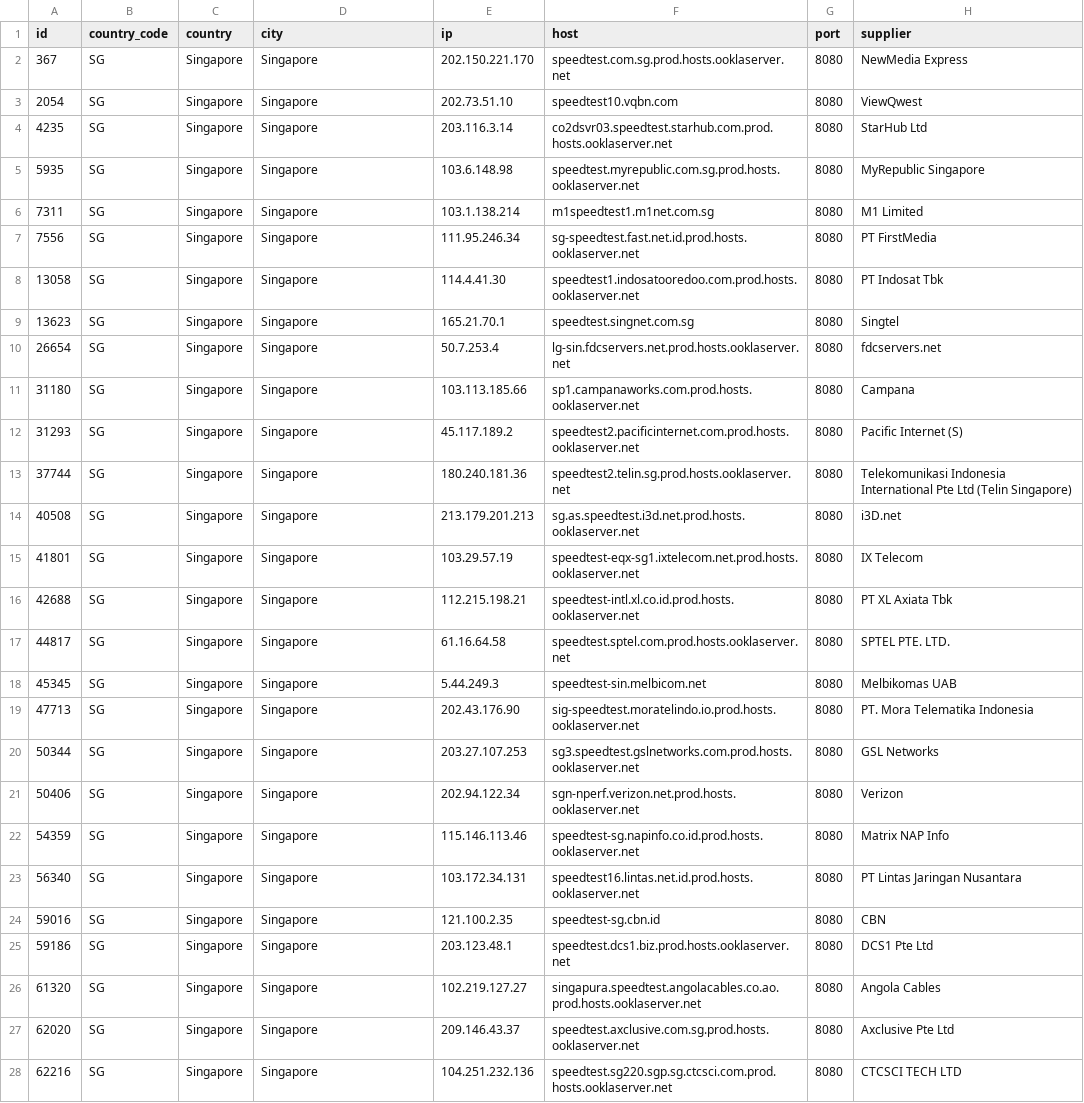
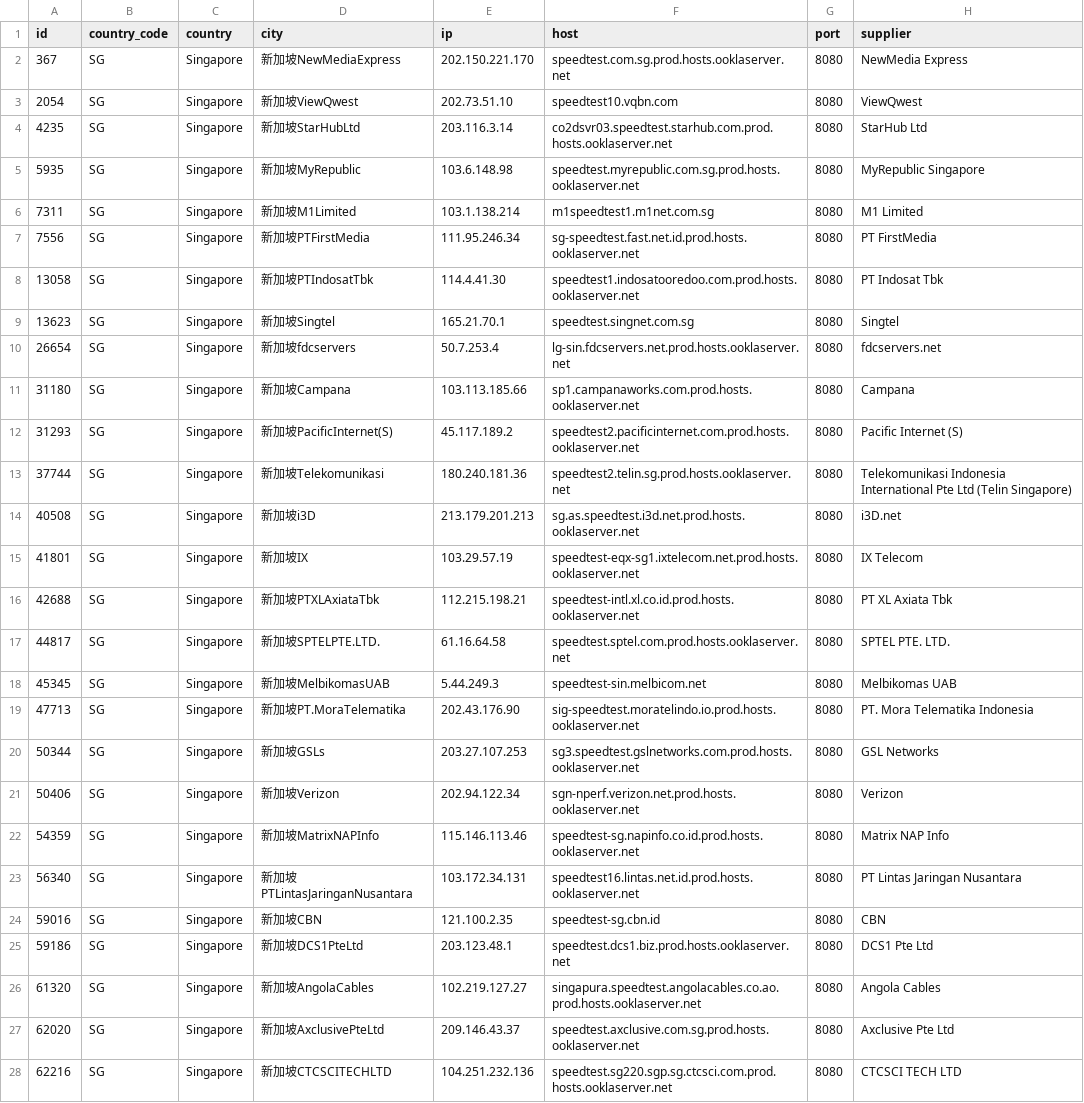
Before and after one commit to spiritLHLS/speedtest.net-CN-ID, a CSV file: SG.csv, drawn as a sheet; only a part is shown; the diff covers the shown part only; the diff names each change by its address in the sheet, - before the commit and + after, or states it on an @@ line.

```diff
--- a/SG.csv
+++ b/SG.csv
-D2 (city): Singapore
+D2 (city): 新加坡NewMediaExpress
-D3 (city): Singapore
+D3 (city): 新加坡ViewQwest
-D4 (city): Singapore
+D4 (city): 新加坡StarHubLtd
-D5 (city): Singapore
+D5 (city): 新加坡MyRepublic
-D6 (city): Singapore
+D6 (city): 新加坡M1Limited
-D7 (city): Singapore
+D7 (city): 新加坡PTFirstMedia
-D8 (city): Singapore
+D8 (city): 新加坡PTIndosatTbk
-D9 (city): Singapore
+D9 (city): 新加坡Singtel
-D10 (city): Singapore
+D10 (city): 新加坡fdcservers
-D11 (city): Singapore
+D11 (city): 新加坡Campana
-D12 (city): Singapore
+D12 (city): 新加坡PacificInternet(S)
-D13 (city): Singapore
+D13 (city): 新加坡Telekomunikasi
-D14 (city): Singapore
+D14 (city): 新加坡i3D
-D15 (city): Singapore
+D15 (city): 新加坡IX
-D16 (city): Singapore
+D16 (city): 新加坡PTXLAxiataTbk
-D17 (city): Singapore
+D17 (city): 新加坡SPTELPTE.LTD.
-D18 (city): Singapore
+D18 (city): 新加坡MelbikomasUAB
-D19 (city): Singapore
+D19 (city): 新加坡PT.MoraTelematika
-D20 (city): Singapore
+D20 (city): 新加坡GSLs
-D21 (city): Singapore
+D21 (city): 新加坡Verizon
-D22 (city): Singapore
+D22 (city): 新加坡MatrixNAPInfo
-D23 (city): Singapore
+D23 (city): 新加坡PTLintasJaringanNusantara
-D24 (city): Singapore
+D24 (city): 新加坡CBN
-D25 (city): Singapore
+D25 (city): 新加坡DCS1PteLtd
-D26 (city): Singapore
+D26 (city): 新加坡AngolaCables
-D27 (city): Singapore
+D27 (city): 新加坡AxclusivePteLtd
-D28 (city): Singapore
+D28 (city): 新加坡CTCSCITECHLTD
```
Also changed, not shown: 2 edited cells elsewhere in this file, CN_Mobile.csv, CN_Unicom.csv, 5 other files.
